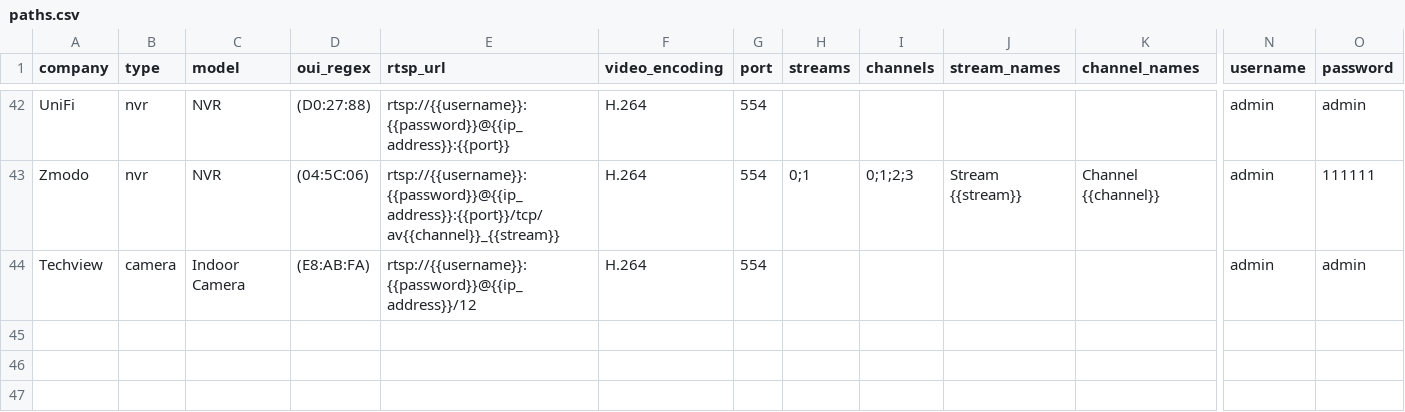
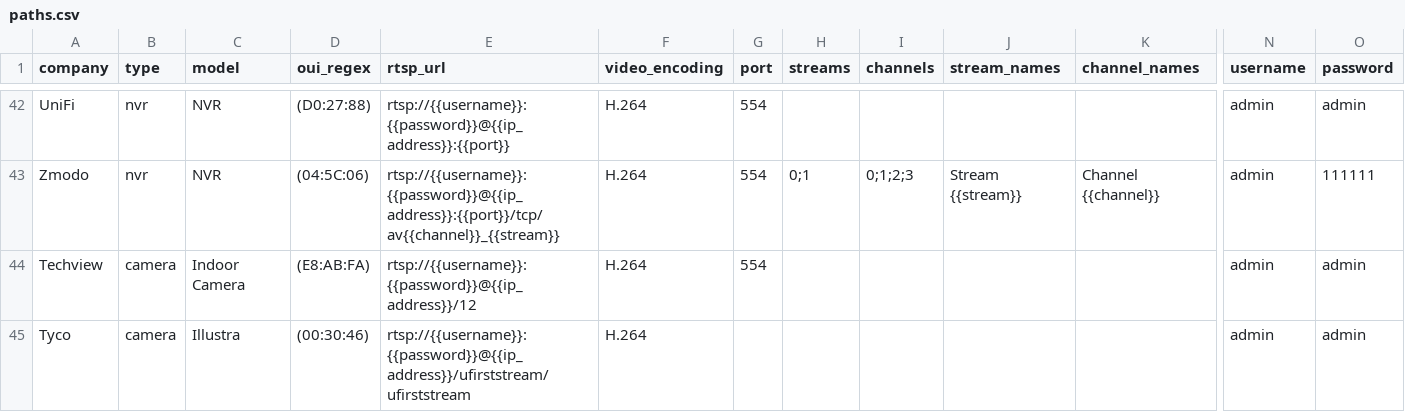
Before and after one commit to CamioCam/rtsp, a CSV file: cameras/paths.csv, drawn as a sheet; only a part is shown, gaps mark what is left out; rows hold the shown columns only; the diff names each change by its address in the sheet, - before the commit and + after, or states it on an @@ line.

Commit message:
Fixes #90: Add support for Tyco Illustra camera

```diff
--- a/cameras/paths.csv
+++ b/cameras/paths.csv
+row 45: Tyco | camera | Illustra | (00:30:46) | rtsp://{{username}}:{{password}}@{{ip_address}}/ufirststream/ufirststream | H.264 |  |  |  |  |  | admin | admin
```
